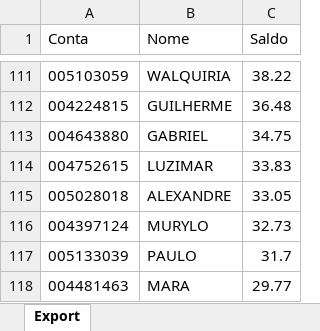
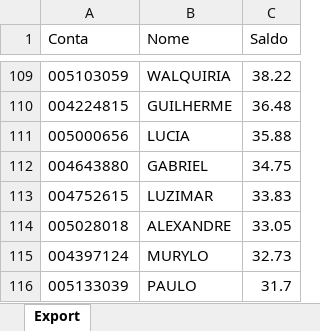
Before and after one commit to lauroteles/app_mesa_de_opera-es_corrigido, an Excel workbook: Saldo.xlsx, sheet Export, drawn as a sheet; only a part is shown, gaps mark what is left out; the shorter side is filled out with more unchanged rows; values as stored, in another font and other column widths than the file's, no borders; the diff covers the shown part only; the diff names each change by its address in the sheet, - before the commit and + after, or states it on an @@ line.

```diff
--- a/Saldo.xlsx (sheet Export)
+++ b/Saldo.xlsx (sheet Export)
+row 111: 005000656 | LUCIA | 35.88
```
Also changed, not shown: 5 added rows and 7 removed rows elsewhere in this sheet, PL Total.xlsx.
